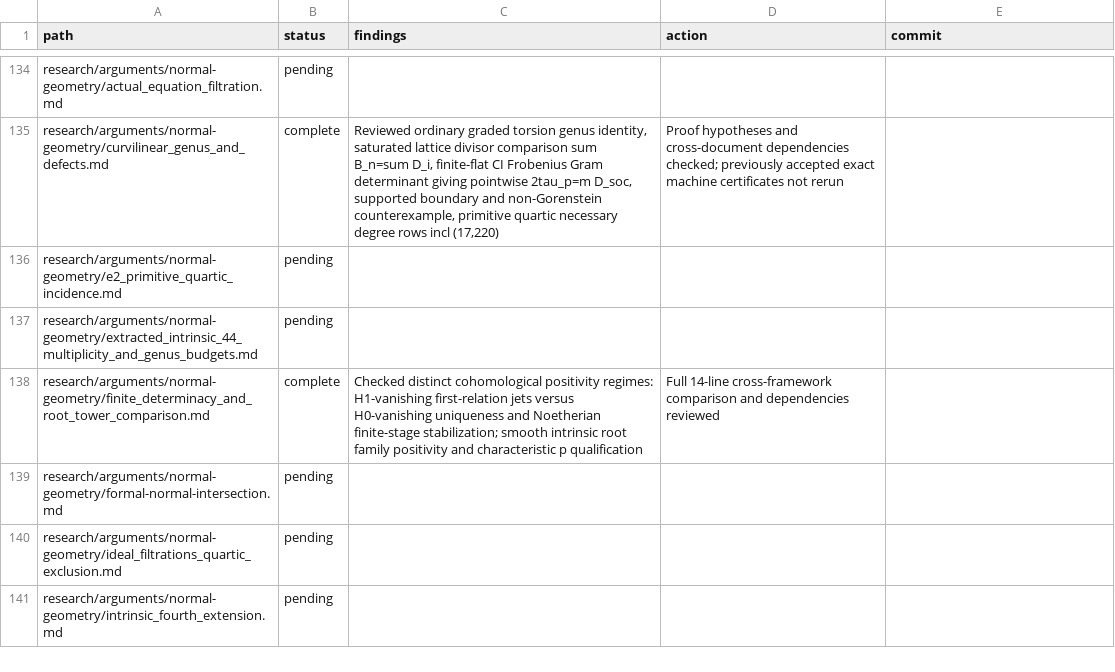
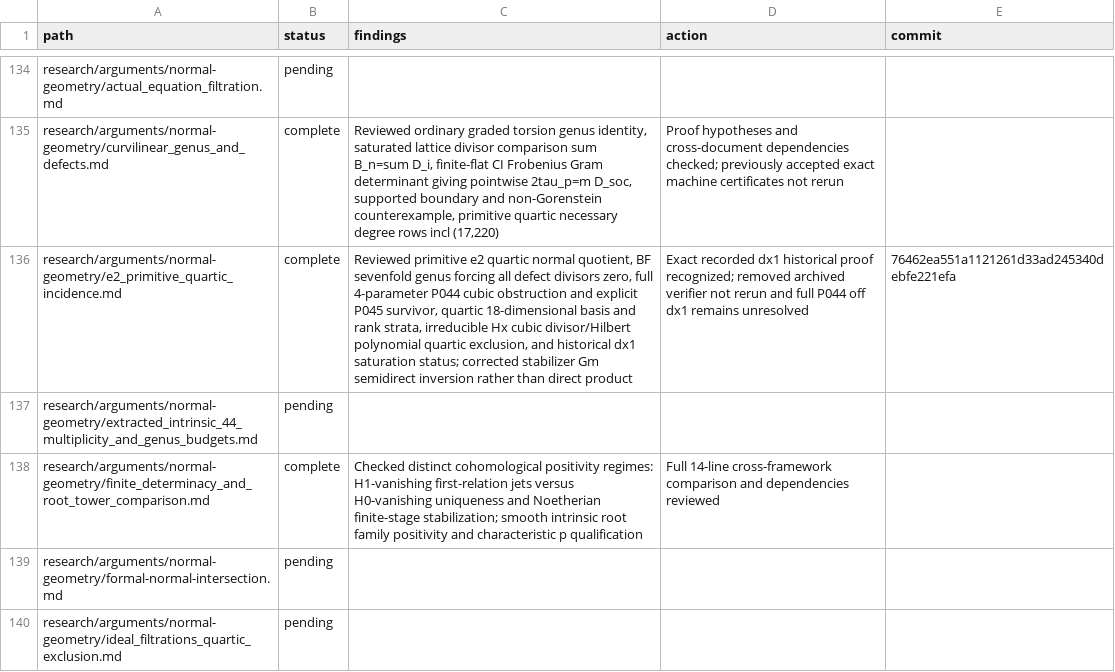
Before and after one commit to markluxton1/STCI, a CSV file: tmp/current_math_review_manifest.csv, drawn as a sheet; only a part is shown, gaps mark what is left out; the shorter side is filled out with more unchanged rows; the diff names each change by its address in the sheet, - before the commit and + after, or states it on an @@ line.

Commit message:
Complete primitive e2 quartic incidence audit and status correction

```diff
--- a/tmp/current_math_review_manifest.csv
+++ b/tmp/current_math_review_manifest.csv
-B136 (status): pending
+B136 (status): complete
-C136 (findings): (empty)
+C136 (findings): Reviewed primitive e2 quartic normal quotient, BF sevenfold genus forcing all defect divisors zero, full 4-parameter P044 cubic obstruction and explicit P045 survivor, quartic 18-dimensional basis and rank strata, irreducible Hx cubic divisor/Hilbert polynomial quartic exclusion, and historical dx1 saturation status; corrected stabilizer Gm semidirect inversion rather than direct product
-D136 (action): (empty)
+D136 (action): Exact recorded dx1 historical proof recognized; removed archived verifier not rerun and full P044 off dx1 remains unresolved
-E136 (commit): (empty)
+E136 (commit): 76462ea551a1121261d33ad245340debfe221efa
```
